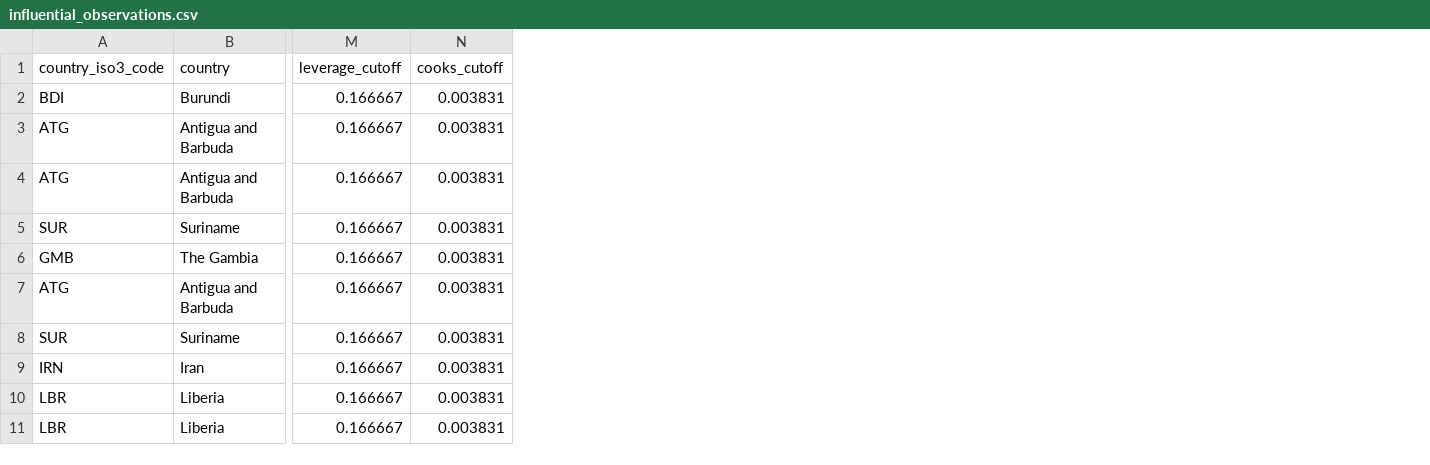
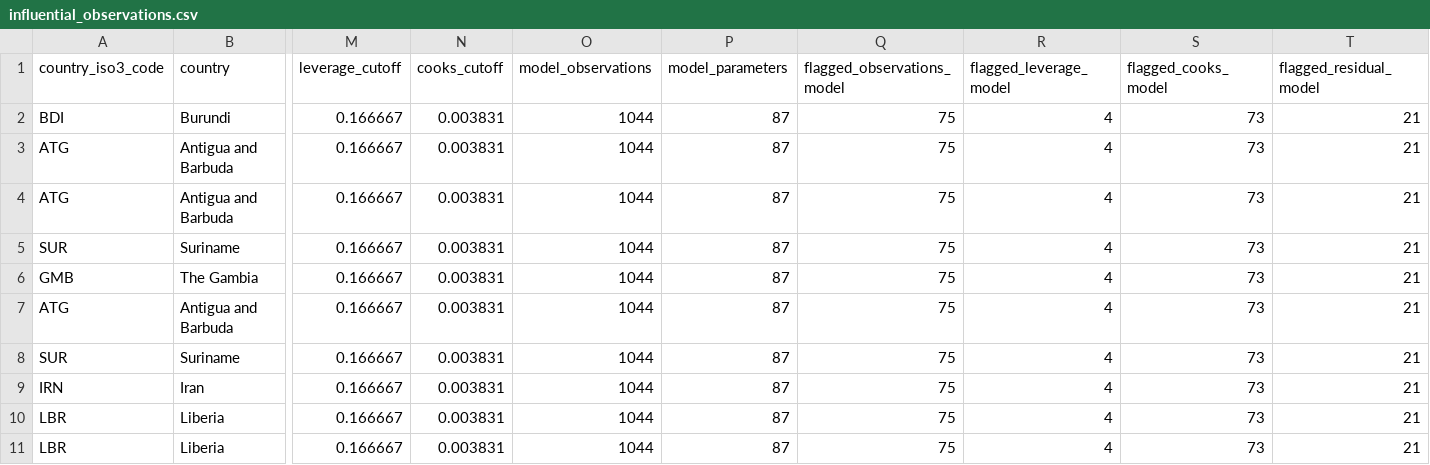
Before and after one commit to delgadiljulian/master-thesis-project-applied-econ, a CSV file: outputs/econometrics/stata-peer-2/01_twfe_main/02_diagnostics/influential_observations.csv, drawn as a sheet; only a part is shown, gaps mark what is left out; the diff names each change by its address in the sheet, - before the commit and + after, or states it on an @@ line.

Commit message:
Improve Peer 2 temporal diagnostics and channel robustness

```diff
--- a/outputs/econometrics/stata-peer-2/01_twfe_main/02_diagnostics/influential_observations.csv
+++ b/outputs/econometrics/stata-peer-2/01_twfe_main/02_diagnostics/influential_observations.csv
+column O (model_observations), rows 2-11: all 1044
+column P (model_parameters), rows 2-11: all 87
+column Q (flagged_observations_model), rows 2-11: all 75
+column R (flagged_leverage_model), rows 2-11: all 4
+column S (flagged_cooks_model), rows 2-11: all 73
+column T (flagged_residual_model), rows 2-11: all 21
```
Also changed, not shown: outputs/econometrics/stata-peer-2/01_twfe_main/02_diagnostics/vif_by_model.csv, outputs/econometrics/stata-peer-2/01_twfe_main/05_stability/wild_cluster_bootstrap.csv, 46 other files.
